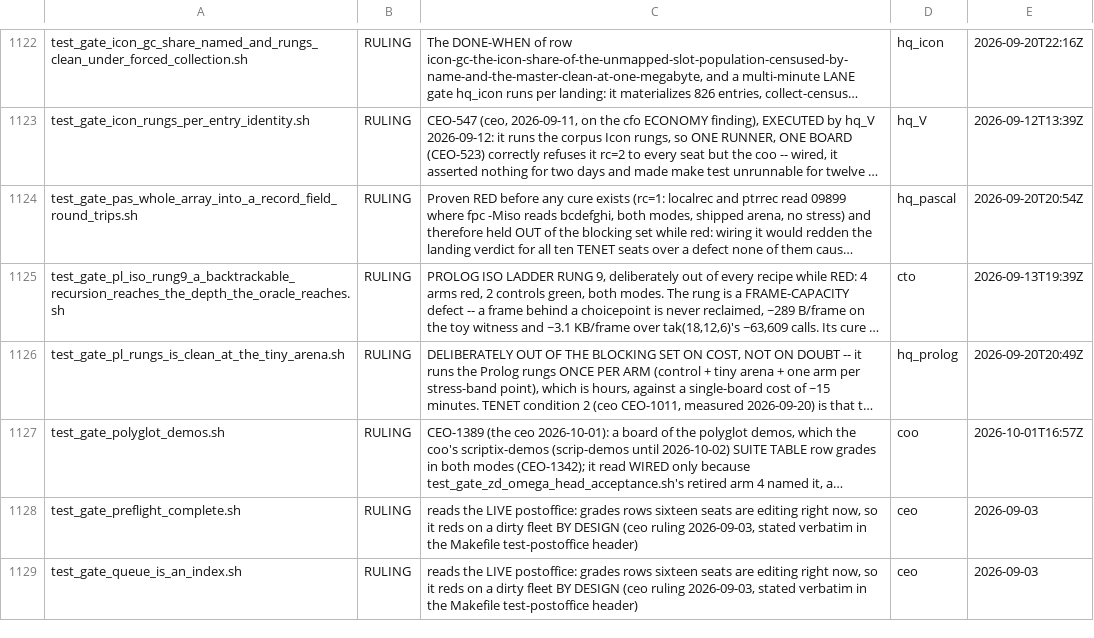
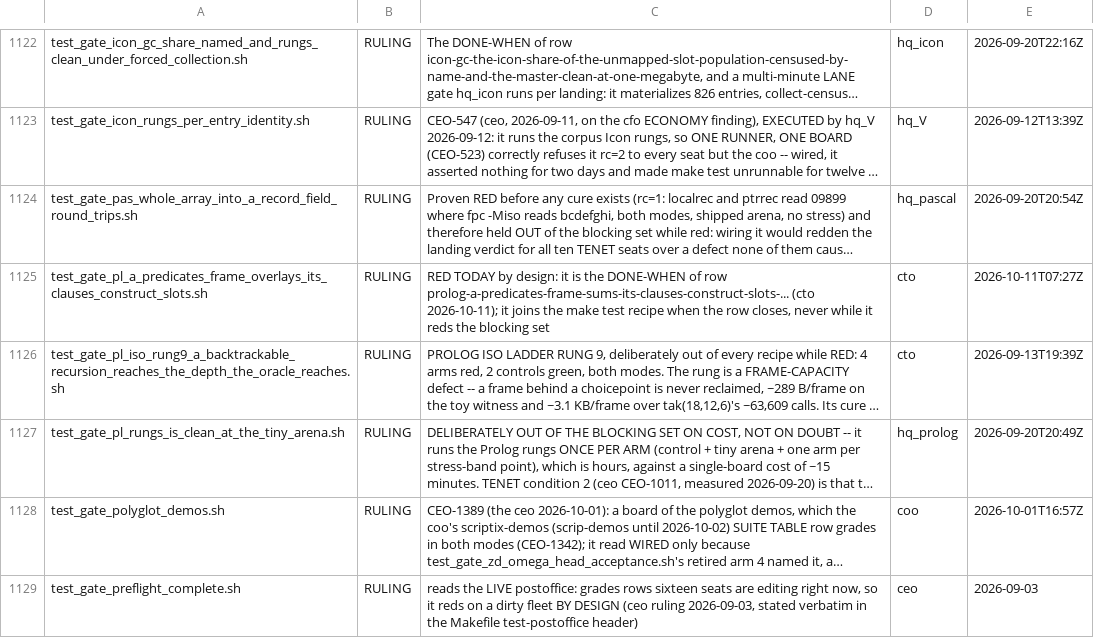
Before and after one commit to snobol4ever/SCRIP, a TSV file: scripts/gate_wiring.tsv, drawn as a sheet; only a part is shown, gaps mark what is left out; the shorter side is filled out with more unchanged rows; long unchanged cells end in …; the diff names each change by its address in the sheet, - before the commit and + after, or states it on an @@ line.

Commit message:
test_gate_pl_a_predicates_frame_overlays_its_clauses_construct_slots: the DONE-WHEN of a new cto row, RED today by design (declared RULING)
Bracketing the cfo's hakank_swi_nvalue for CEO-1632: it dies ERROR 246 at its declared 4 MB where swipl prints 3,125 lines, and runs
at 6 MB. Under gdb on a mode-4 build the fault is not deep recursion: it is the rep stos that zeroes clpfd run_propagator/2's frame,
219,760 bytes for 51 clauses. Measured on generated predicates: clause variables overlay across clauses, but the construct slots do
not -- 16 if-then-elses per clause cost 4,016 / 7,600 / 14,768 / 29,104 bytes at 1 / 2 / 4 / 8 clauses. Only one clause of an
activation is ever live, so they can overlay. The gate reads arms 1-3 red today; arm 4, the overlaid-slot GC witness, reads clean.

```diff
--- a/scripts/gate_wiring.tsv
+++ b/scripts/gate_wiring.tsv
+row 1125: test_gate_pl_a_predicates_frame_overlays_its_clauses_construct_slots.sh | RULING | RED TODAY by design: it is the DONE-WHEN of row prolog-a-predicates-frame-sums-its-clauses-construct-slots-... (cto 2026-10-11); it joins the make test recipe when the row closes, never while it reds the blocking set | cto | 2026-10-11T07:27Z
```
Also changed, not shown: 1 other file.
